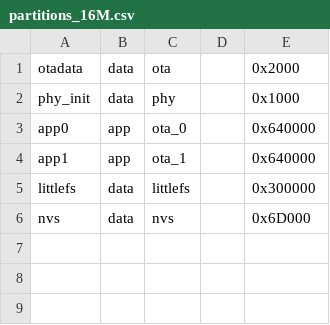
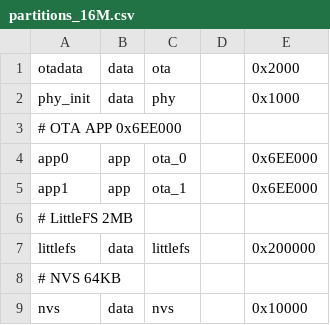
Before and after one commit to Cookie987/Lemonade, a CSV file: partitions_16M.csv, drawn as a sheet; addresses are those after the commit; the diff names each change by its address in the sheet, - before the commit and + after, or states it on an @@ line.

```diff
--- a/partitions_16M.csv
+++ b/partitions_16M.csv
+row 3: # OTA APP 0x6EE000
-E4:E5: 0x640000
+E4:E5: 0x6EE000
+row 6: # LittleFS 2MB
-E7: 0x300000
+E7: 0x200000
+row 8: # NVS 64KB
-E9: 0x6D000
+E9: 0x10000
```
Also changed, not shown: 6 other files.
